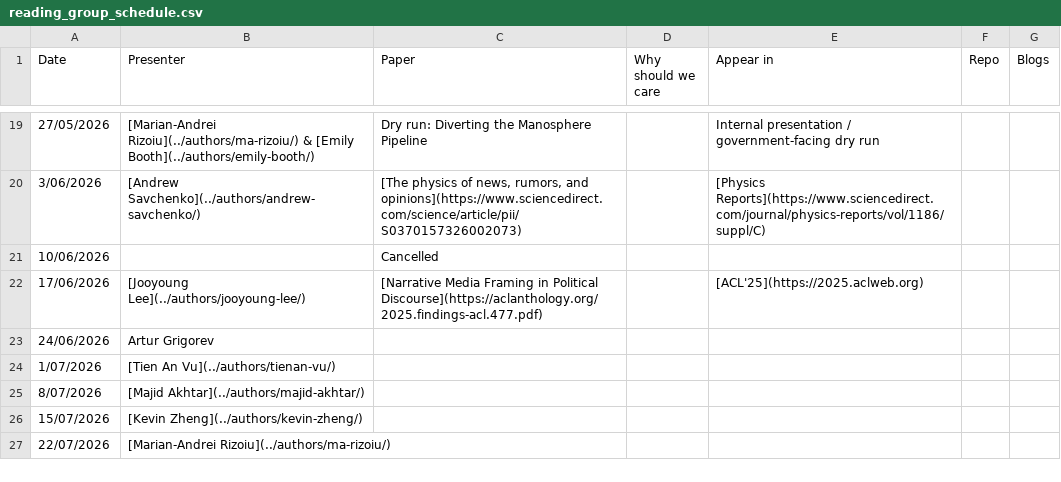
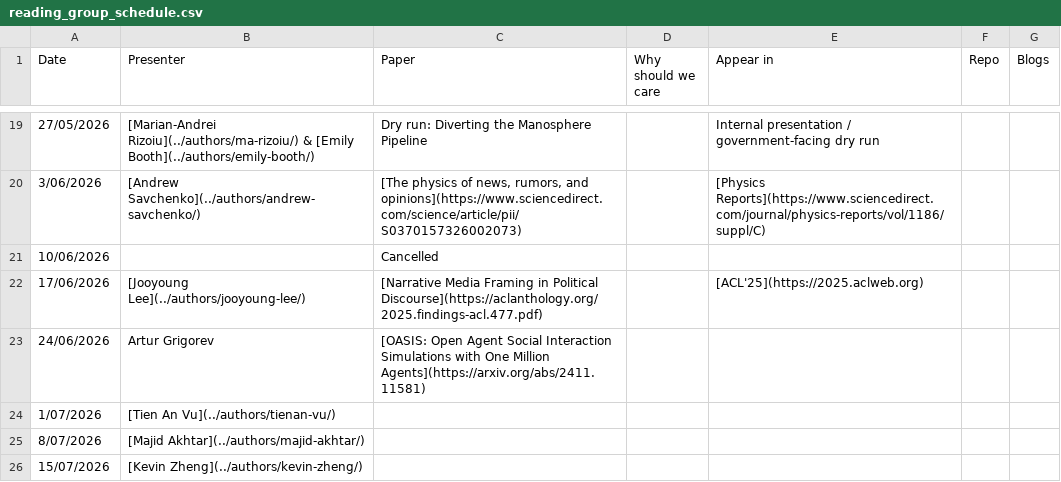
Before and after one commit to behavioral-ds/behavioral-ds.github.io, a CSV file: assets/reading/reading_group_schedule.csv, drawn as a sheet; only a part is shown, gaps mark what is left out; the shorter side is filled out with more unchanged rows.

Commit message:
Update reading group schedule for 2026-06-24

```diff
--- a/assets/reading/reading_group_schedule.csv
+++ b/assets/reading/reading_group_schedule.csv
@@ -22,3 +22,3 @@ Date,Presenter,Paper,Why should we care,Appear in,Repo,Blogs
 17/06/2026,[Jooyoung Lee](../authors/jooyoung-lee/),[Narrative Media Framing in Political Discourse](https://aclanthology.org/2025.findings-acl.477.pdf),,[ACL'25](https://2025.aclweb.org),,
-24/06/2026,Artur Grigorev,,,,,
+24/06/2026,Artur Grigorev,[OASIS: Open Agent Social Interaction Simulations with One Million Agents](https://arxiv.org/abs/2411.11581),,,,
 1/07/2026,[Tien An Vu](../authors/tienan-vu/),,,,,
```
